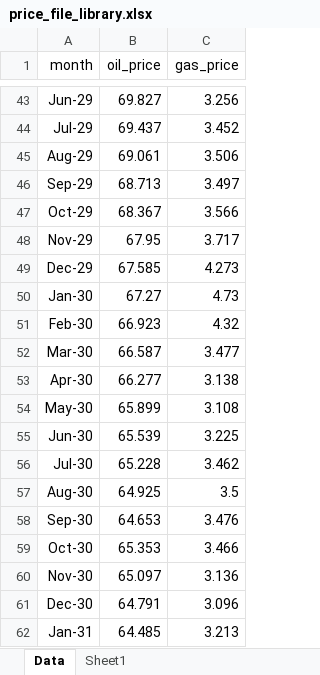
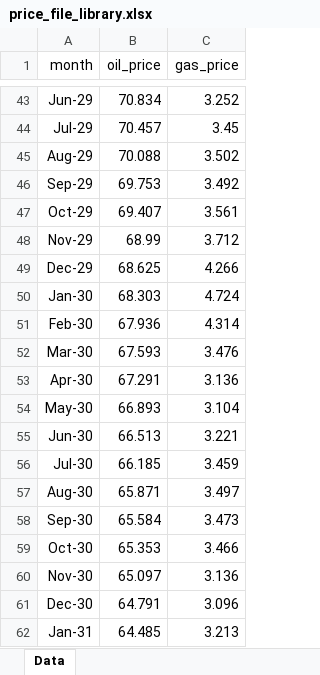
Before and after one commit to mburkegr/Utica-Model-V7, an Excel workbook: price_file_library.xlsx, sheet Data, drawn as a sheet; only a part is shown, gaps mark what is left out; values as stored, in another font and other column widths than the file's, no borders; the diff covers the shown part only; the diff names each change by its address in the sheet, - before the commit and + after, or states it on an @@ line.

```diff
--- a/price_file_library.xlsx (sheet Data)
+++ b/price_file_library.xlsx (sheet Data)
-sheet tab: Sheet1
-B43 (oil_price): 69.827
+B43 (oil_price): 70.834
-C43 (gas_price): 3.256
+C43 (gas_price): 3.252
-B44 (oil_price): 69.437
+B44 (oil_price): 70.457
-C44 (gas_price): 3.452
+C44 (gas_price): 3.45
-B45 (oil_price): 69.061
+B45 (oil_price): 70.088
-C45 (gas_price): 3.506
+C45 (gas_price): 3.502
-B46 (oil_price): 68.713
+B46 (oil_price): 69.753
-C46 (gas_price): 3.497
+C46 (gas_price): 3.492
-B47 (oil_price): 68.367
+B47 (oil_price): 69.407
-C47 (gas_price): 3.566
+C47 (gas_price): 3.561
-B48 (oil_price): 67.95
+B48 (oil_price): 68.99
-C48 (gas_price): 3.717
+C48 (gas_price): 3.712
-B49 (oil_price): 67.585
+B49 (oil_price): 68.625
-C49 (gas_price): 4.273
+C49 (gas_price): 4.266
-B50 (oil_price): 67.27
+B50 (oil_price): 68.303
-C50 (gas_price): 4.73
+C50 (gas_price): 4.724
-B51 (oil_price): 66.923
+B51 (oil_price): 67.936
-C51 (gas_price): 4.32
+C51 (gas_price): 4.314
-B52 (oil_price): 66.587
+B52 (oil_price): 67.593
-C52 (gas_price): 3.477
+C52 (gas_price): 3.476
-B53 (oil_price): 66.277
+B53 (oil_price): 67.291
-C53 (gas_price): 3.138
+C53 (gas_price): 3.136
-B54 (oil_price): 65.899
+B54 (oil_price): 66.893
-C54 (gas_price): 3.108
+C54 (gas_price): 3.104
-B55 (oil_price): 65.539
+B55 (oil_price): 66.513
-C55 (gas_price): 3.225
+C55 (gas_price): 3.221
-B56 (oil_price): 65.228
+B56 (oil_price): 66.185
-C56 (gas_price): 3.462
+C56 (gas_price): 3.459
-B57 (oil_price): 64.925
+B57 (oil_price): 65.871
-C57 (gas_price): 3.5
+C57 (gas_price): 3.497
-B58 (oil_price): 64.653
+B58 (oil_price): 65.584
-C58 (gas_price): 3.476
+C58 (gas_price): 3.473
```
Also changed, not shown: 64 edited cells elsewhere in this sheet.
